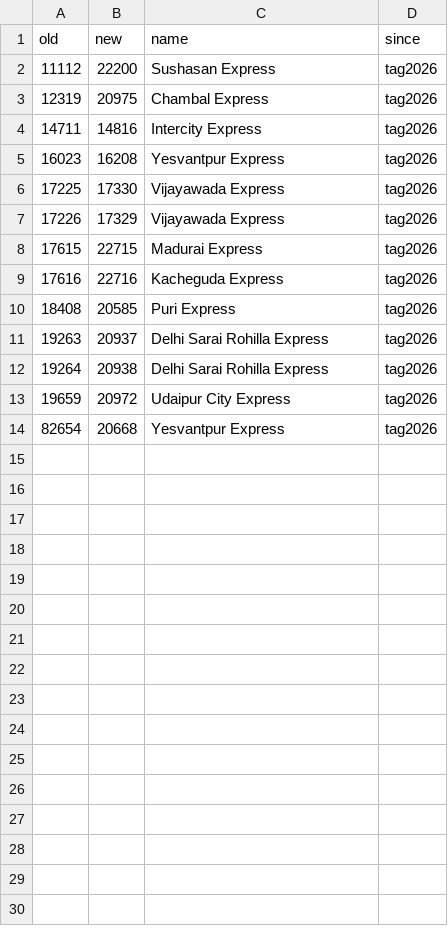
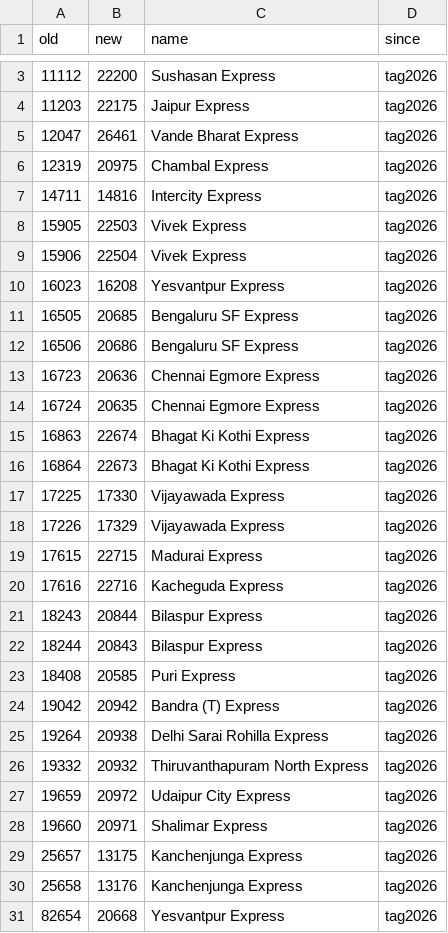
Before and after one commit to nimb-ou/railgaddi, a CSV file: db/renumbered.csv, drawn as a sheet; only a part is shown, gaps mark what is left out; removed rows and columns are numbered as before the commit, all else as after; the diff covers the shown part only; the diff names each change by its address in the sheet, - before the commit and + after, or states it on an @@ line.

```diff
--- a/db/renumbered.csv
+++ b/db/renumbered.csv
+row 4: 11203 | 22175 | Jaipur Express | tag2026
+row 5: 12047 | 26461 | Vande Bharat Express | tag2026
+row 8: 15905 | 22503 | Vivek Express | tag2026
+row 9: 15906 | 22504 | Vivek Express | tag2026
+row 11: 16505 | 20685 | Bengaluru SF Express | tag2026
+row 12: 16506 | 20686 | Bengaluru SF Express | tag2026
+row 13: 16723 | 20636 | Chennai Egmore Express | tag2026
+row 14: 16724 | 20635 | Chennai Egmore Express | tag2026
+row 15: 16863 | 22674 | Bhagat Ki Kothi Express | tag2026
+row 16: 16864 | 22673 | Bhagat Ki Kothi Express | tag2026
+row 21: 18243 | 20844 | Bilaspur Express | tag2026
+row 22: 18244 | 20843 | Bilaspur Express | tag2026
-row 11: 19263 | 20937 | Delhi Sarai Rohilla Express | tag2026
+row 24: 19042 | 20942 | Bandra (T) Express | tag2026
+row 26: 19332 | 20932 | Thiruvanthapuram North Express | tag2026
+row 28: 19660 | 20971 | Shalimar Express | tag2026
+row 29: 25657 | 13175 | Kanchenjunga Express | tag2026
+row 30: 25658 | 13176 | Kanchenjunga Express | tag2026
```
Also changed, not shown: 1 added row elsewhere in this file, db/newer_trains.csv, db/retired.csv, 21 other files.
